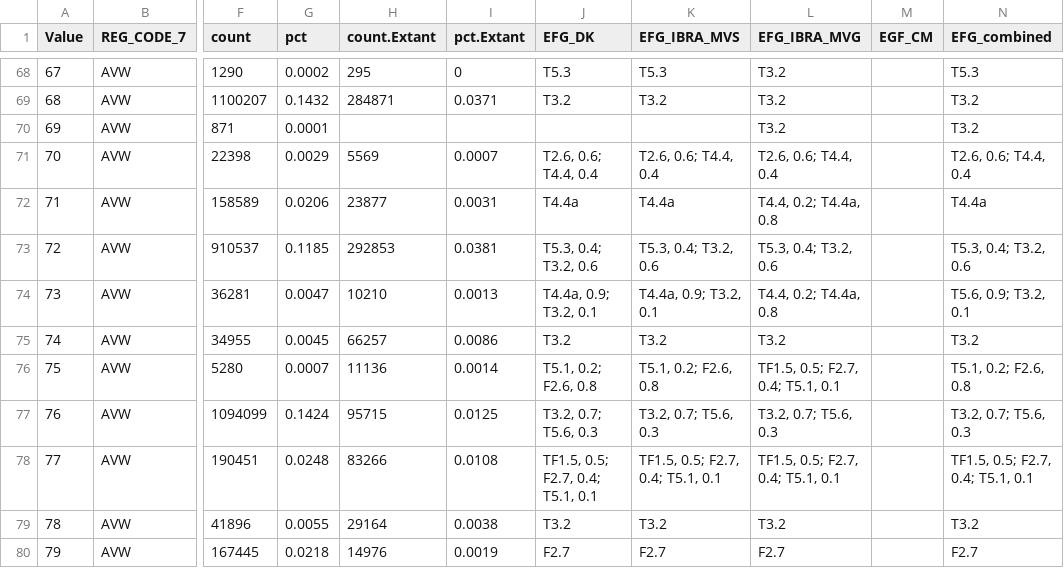
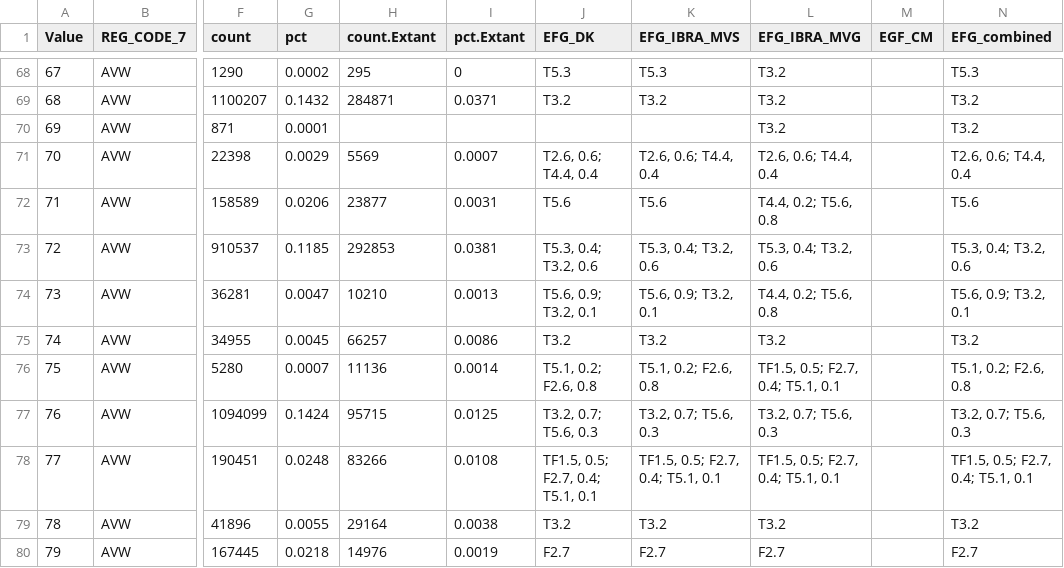
Before and after one commit to CSIRO-enviro-informatics/ecosystem-typology, a CSV file: crosswalks/NVIS-IUCNGET/mvg_mvs_PRE1750_IBRA7_EFG_combinedRules_20240714.csv, drawn as a sheet; only a part is shown, gaps mark what is left out; the diff names each change by its address in the sheet, - before the commit and + after, or states it on an @@ line.

Commit message:
update missing T4.4a

```diff
--- a/crosswalks/NVIS-IUCNGET/mvg_mvs_PRE1750_IBRA7_EFG_combinedRules_20240714.csv
+++ b/crosswalks/NVIS-IUCNGET/mvg_mvs_PRE1750_IBRA7_EFG_combinedRules_20240714.csv
-J72 (EFG_DK): T4.4a
+J72 (EFG_DK): T5.6
-K72 (EFG_IBRA_MVS): T4.4a
+K72 (EFG_IBRA_MVS): T5.6
-L72 (EFG_IBRA_MVG): T4.4, 0.2; T4.4a, 0.8
+L72 (EFG_IBRA_MVG): T4.4, 0.2; T5.6, 0.8
-N72 (EFG_combined): T4.4a
+N72 (EFG_combined): T5.6
-J74 (EFG_DK): T4.4a, 0.9; T3.2, 0.1
+J74 (EFG_DK): T5.6, 0.9; T3.2, 0.1
-K74 (EFG_IBRA_MVS): T4.4a, 0.9; T3.2, 0.1
+K74 (EFG_IBRA_MVS): T5.6, 0.9; T3.2, 0.1
-L74 (EFG_IBRA_MVG): T4.4, 0.2; T4.4a, 0.8
+L74 (EFG_IBRA_MVG): T4.4, 0.2; T5.6, 0.8
```
